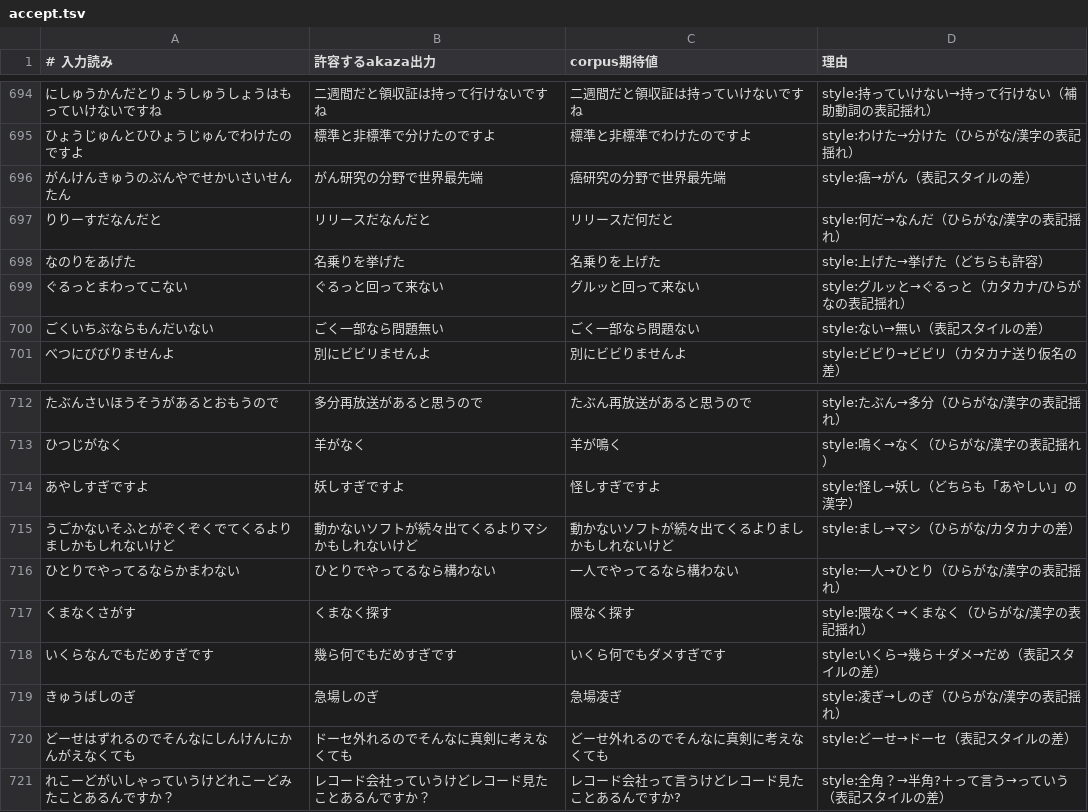
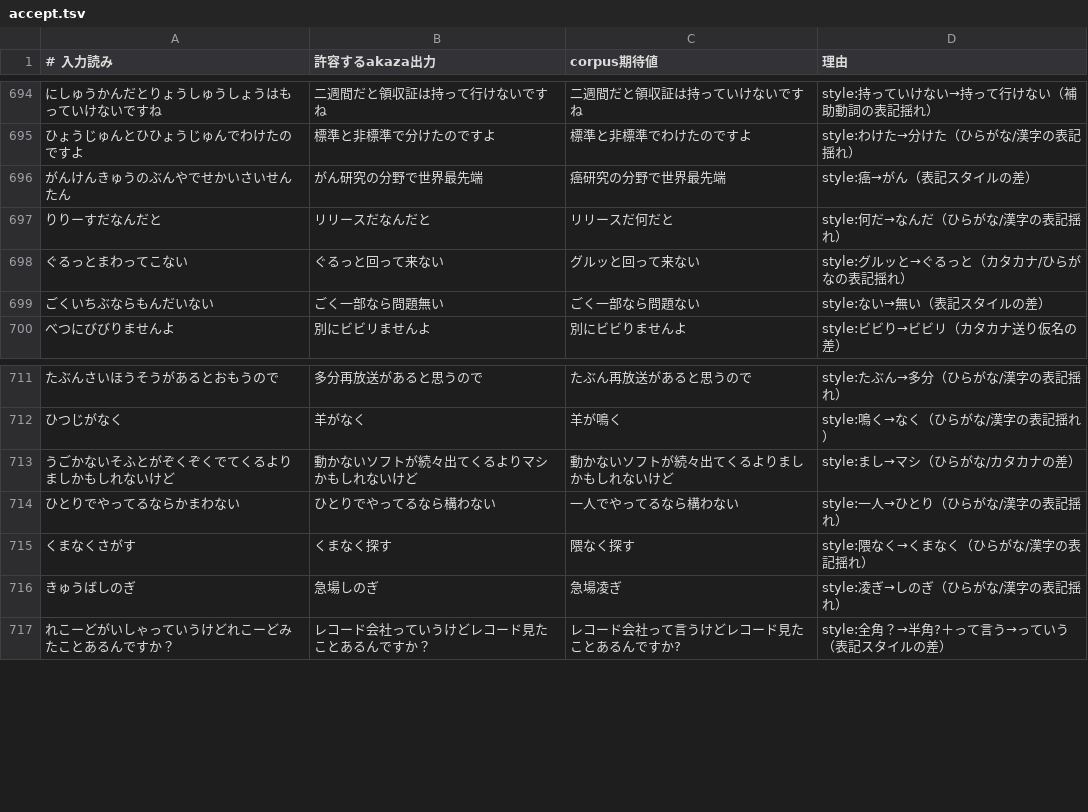
Before and after one commit to akaza-im/akaza-default-model, a TSV file: evaluate-filter/accept.tsv, drawn as a sheet; only a part is shown, gaps mark what is left out.

```diff
--- a/evaluate-filter/accept.tsv
+++ b/evaluate-filter/accept.tsv
@@ -697,3 +697,2 @@
 りりーすだなんだと	リリースだなんだと	リリースだ何だと	style:何だ→なんだ（ひらがな/漢字の表記揺れ）
-なのりをあげた	名乗りを挙げた	名乗りを上げた	style:上げた→挙げた（どちらも許容）
 ぐるっとまわってこない	ぐるっと回って来ない	グルッと回って来ない	style:グルッと→ぐるっと（カタカナ/ひらがなの表記揺れ）
@@ -713,3 +712,2 @@
 ひつじがなく	羊がなく	羊が鳴く	style:鳴く→なく（ひらがな/漢字の表記揺れ）
-あやしすぎですよ	妖しすぎですよ	怪しすぎですよ	style:怪し→妖し（どちらも「あやしい」の漢字）
 うごかないそふとがぞくぞくでてくるよりましかもしれないけど	動かないソフトが続々出てくるよりマシかもしれないけど	動かないソフトが続々出てくるよりましかもしれないけど	style:まし→マシ（ひらがな/カタカナの差）
@@ -717,5 +715,3 @@
 くまなくさがす	くまなく探す	隈なく探す	style:隈なく→くまなく（ひらがな/漢字の表記揺れ）
-いくらなんでもだめすぎです	幾ら何でもだめすぎです	いくら何でもダメすぎです	style:いくら→幾ら＋ダメ→だめ（表記スタイルの差）
 きゅうばしのぎ	急場しのぎ	急場凌ぎ	style:凌ぎ→しのぎ（ひらがな/漢字の表記揺れ）
-どーせはずれるのでそんなにしんけんにかんがえなくても	ドーセ外れるのでそんなに真剣に考えなくても	どーせ外れるのでそんなに真剣に考えなくても	style:どーせ→ドーセ（表記スタイルの差）
 れこーどがいしゃっていうけどれこーどみたことあるんですか？	レコード会社っていうけどレコード見たことあるんですか？	レコード会社って言うけどレコード見たことあるんですか?	style:全角？→半角?＋って言う→っていう（表記スタイルの差）
```
Also changed, not shown: 2 other files.
